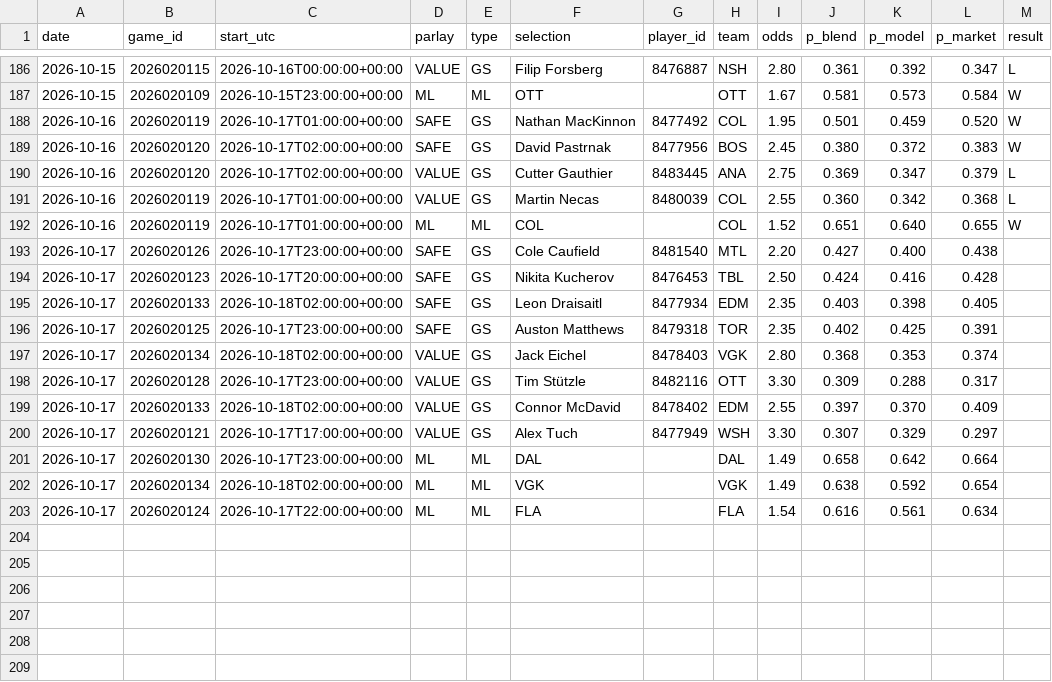
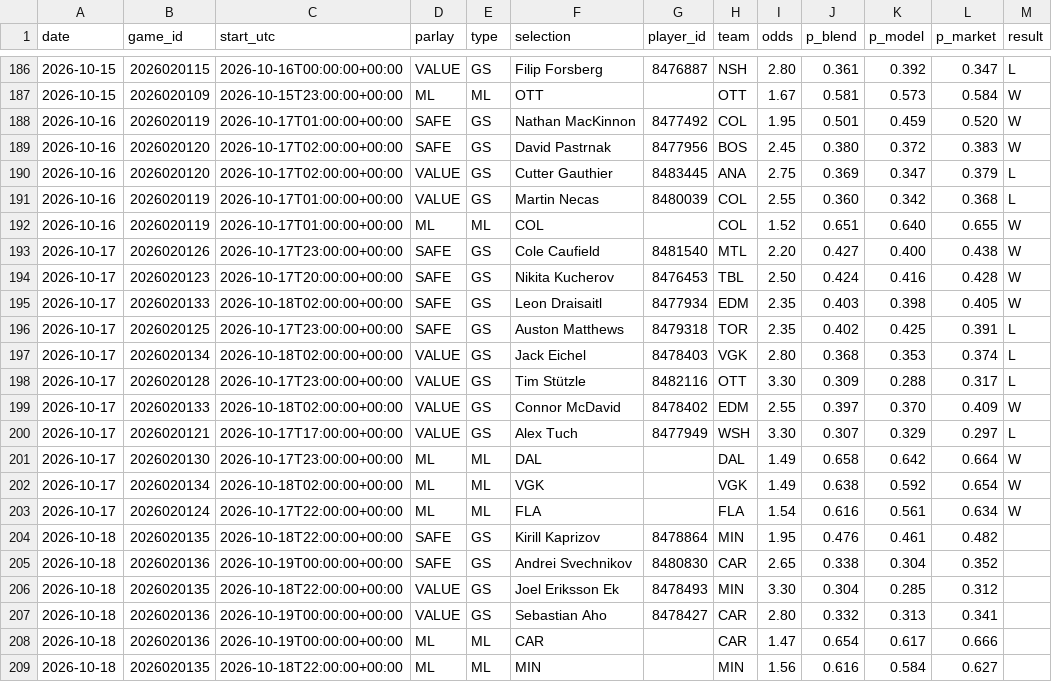
Before and after one commit to joshuajoshuajaja/jaja123, a CSV file: data/nhl/picks_log.csv, drawn as a sheet; only a part is shown, gaps mark what is left out.

```diff
--- a/data/nhl/picks_log.csv
+++ b/data/nhl/picks_log.csv
@@ -192,12 +192,18 @@ date,game_id,start_utc,parlay,type,selection,player_id,team,odds,p_blend,p_model
 2026-10-16,2026020119,2026-10-17T01:00:00+00:00,ML,ML,COL,,COL,1.52,0.651,0.640,0.655,W
-2026-10-17,2026020126,2026-10-17T23:00:00+00:00,SAFE,GS,Cole Caufield,8481540,MTL,2.20,0.427,0.400,0.438,
-2026-10-17,2026020123,2026-10-17T20:00:00+00:00,SAFE,GS,Nikita Kucherov,8476453,TBL,2.50,0.424,0.416,0.428,
-2026-10-17,2026020133,2026-10-18T02:00:00+00:00,SAFE,GS,Leon Draisaitl,8477934,EDM,2.35,0.403,0.398,0.405,
-2026-10-17,2026020125,2026-10-17T23:00:00+00:00,SAFE,GS,Auston Matthews,8479318,TOR,2.35,0.402,0.425,0.391,
-2026-10-17,2026020134,2026-10-18T02:00:00+00:00,VALUE,GS,Jack Eichel,8478403,VGK,2.80,0.368,0.353,0.374,
-2026-10-17,2026020128,2026-10-17T23:00:00+00:00,VALUE,GS,Tim Stützle,8482116,OTT,3.30,0.309,0.288,0.317,
-2026-10-17,2026020133,2026-10-18T02:00:00+00:00,VALUE,GS,Connor McDavid,8478402,EDM,2.55,0.397,0.370,0.409,
-2026-10-17,2026020121,2026-10-17T17:00:00+00:00,VALUE,GS,Alex Tuch,8477949,WSH,3.30,0.307,0.329,0.297,
-2026-10-17,2026020130,2026-10-17T23:00:00+00:00,ML,ML,DAL,,DAL,1.49,0.658,0.642,0.664,
-2026-10-17,2026020134,2026-10-18T02:00:00+00:00,ML,ML,VGK,,VGK,1.49,0.638,0.592,0.654,
-2026-10-17,2026020124,2026-10-17T22:00:00+00:00,ML,ML,FLA,,FLA,1.54,0.616,0.561,0.634,
+2026-10-17,2026020126,2026-10-17T23:00:00+00:00,SAFE,GS,Cole Caufield,8481540,MTL,2.20,0.427,0.400,0.438,W
+2026-10-17,2026020123,2026-10-17T20:00:00+00:00,SAFE,GS,Nikita Kucherov,8476453,TBL,2.50,0.424,0.416,0.428,W
+2026-10-17,2026020133,2026-10-18T02:00:00+00:00,SAFE,GS,Leon Draisaitl,8477934,EDM,2.35,0.403,0.398,0.405,W
+2026-10-17,2026020125,2026-10-17T23:00:00+00:00,SAFE,GS,Auston Matthews,8479318,TOR,2.35,0.402,0.425,0.391,L
+2026-10-17,2026020134,2026-10-18T02:00:00+00:00,VALUE,GS,Jack Eichel,8478403,VGK,2.80,0.368,0.353,0.374,L
+2026-10-17,2026020128,2026-10-17T23:00:00+00:00,VALUE,GS,Tim Stützle,8482116,OTT,3.30,0.309,0.288,0.317,L
+2026-10-17,2026020133,2026-10-18T02:00:00+00:00,VALUE,GS,Connor McDavid,8478402,EDM,2.55,0.397,0.370,0.409,W
+2026-10-17,2026020121,2026-10-17T17:00:00+00:00,VALUE,GS,Alex Tuch,8477949,WSH,3.30,0.307,0.329,0.297,L
+2026-10-17,2026020130,2026-10-17T23:00:00+00:00,ML,ML,DAL,,DAL,1.49,0.658,0.642,0.664,W
+2026-10-17,2026020134,2026-10-18T02:00:00+00:00,ML,ML,VGK,,VGK,1.49,0.638,0.592,0.654,W
+2026-10-17,2026020124,2026-10-17T22:00:00+00:00,ML,ML,FLA,,FLA,1.54,0.616,0.561,0.634,W
+2026-10-18,2026020135,2026-10-18T22:00:00+00:00,SAFE,GS,Kirill Kaprizov,8478864,MIN,1.95,0.476,0.461,0.482,
+2026-10-18,2026020136,2026-10-19T00:00:00+00:00,SAFE,GS,Andrei Svechnikov,8480830,CAR,2.65,0.338,0.304,0.352,
+2026-10-18,2026020135,2026-10-18T22:00:00+00:00,VALUE,GS,Joel Eriksson Ek,8478493,MIN,3.30,0.304,0.285,0.312,
+2026-10-18,2026020136,2026-10-19T00:00:00+00:00,VALUE,GS,Sebastian Aho,8478427,CAR,2.80,0.332,0.313,0.341,
+2026-10-18,2026020136,2026-10-19T00:00:00+00:00,ML,ML,CAR,,CAR,1.47,0.654,0.617,0.666,
+2026-10-18,2026020135,2026-10-18T22:00:00+00:00,ML,ML,MIN,,MIN,1.56,0.616,0.584,0.627,
```
Also changed, not shown: 2 other files.
